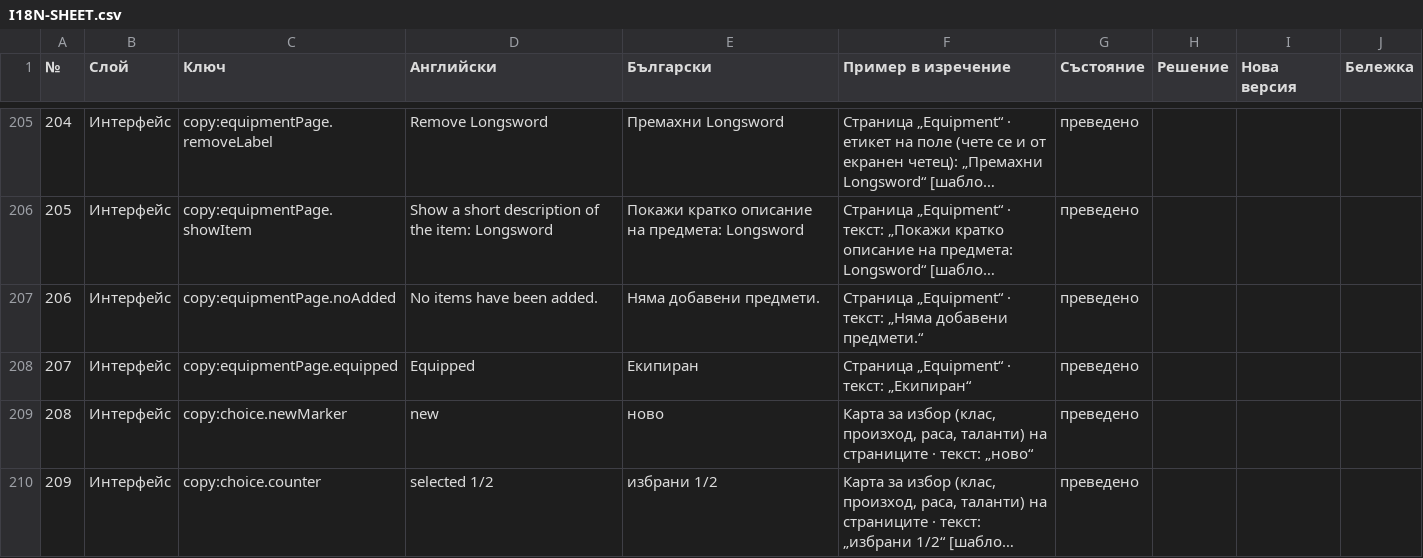
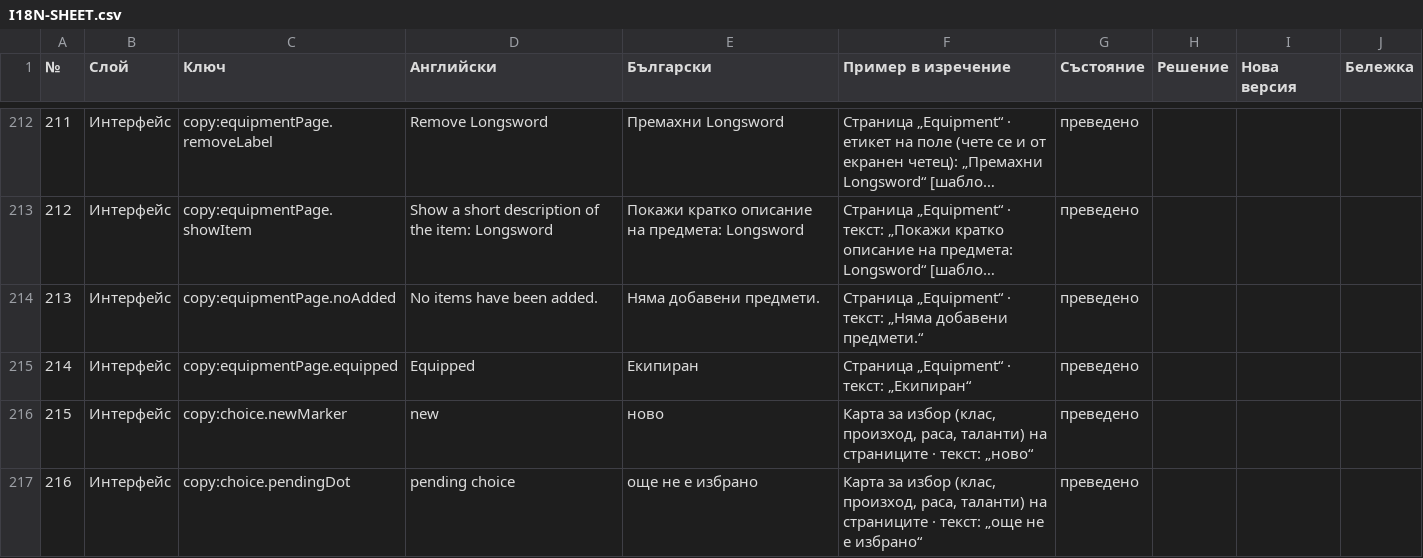
Before and after one commit to YoanPetroshan/dnd-character-creator, a CSV file: docs/I18N-SHEET.csv, drawn as a sheet; only a part is shown, gaps mark what is left out; the shorter side is filled out with more unchanged rows; long unchanged cells end in …; the diff covers the shown part only; the diff names each change by its address in the sheet, - before the commit and + after, or states it on an @@ line.

```diff
--- a/docs/I18N-SHEET.csv
+++ b/docs/I18N-SHEET.csv
@@ column A (№) renumbered from row 24 down @@
+row 217: 216 | Интерфейс | copy:choice.pendingDot | pending choice | още не е избрано | Карта за избор (клас, произход, раса, таланти) на страниците · текст: „още не е избрано“ | преведено
```
Also changed, not shown: 11 added rows, 5 removed rows and 15 edited cells elsewhere in this file, 33 other files.
